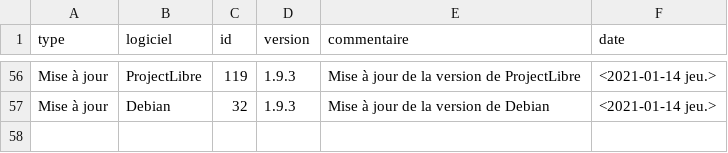
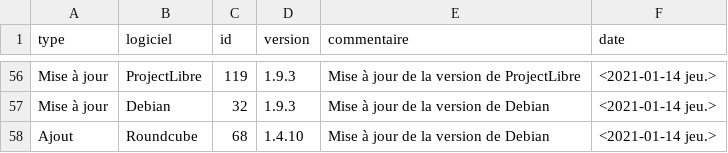
Before and after one commit to dzc34/sill, a CSV file: 2020/sill-updates.csv, drawn as a sheet; only a part is shown, gaps mark what is left out; the diff names each change by its address in the sheet, - before the commit and + after, or states it on an @@ line.

Commit message:
Ajout de Roundcube au SILL

```diff
--- a/2020/sill-updates.csv
+++ b/2020/sill-updates.csv
+row 58: Ajout | Roundcube | 68 | 1.4.10 | Mise à jour de la version de Debian | <2021-01-14 jeu.>
```
